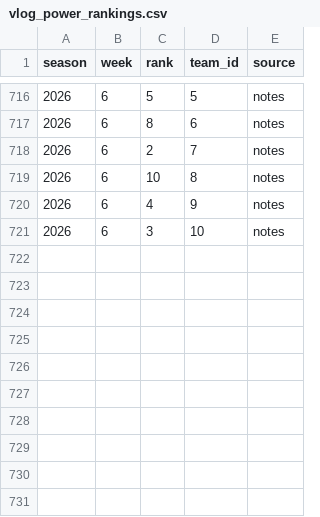
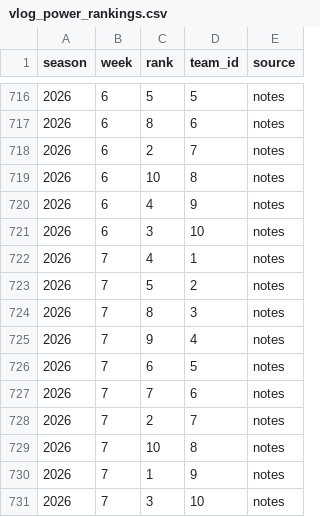
Before and after one commit to JMKniss/we-are-how-u-mean, a CSV file: data/archive/vlog_power_rankings.csv, drawn as a sheet; only a part is shown, gaps mark what is left out; the diff names each change by its address in the sheet, - before the commit and + after, or states it on an @@ line.

```diff
--- a/data/archive/vlog_power_rankings.csv
+++ b/data/archive/vlog_power_rankings.csv
+row 722: 2026 | 7 | 4 | 1 | notes
+row 723: 2026 | 7 | 5 | 2 | notes
+row 724: 2026 | 7 | 8 | 3 | notes
+row 725: 2026 | 7 | 9 | 4 | notes
+row 726: 2026 | 7 | 6 | 5 | notes
+row 727: 2026 | 7 | 7 | 6 | notes
+row 728: 2026 | 7 | 2 | 7 | notes
+row 729: 2026 | 7 | 10 | 8 | notes
+row 730: 2026 | 7 | 1 | 9 | notes
+row 731: 2026 | 7 | 3 | 10 | notes
```
Also changed, not shown: data/archive/rosters.csv, data/archive/upcoming.csv, 3 other files.
